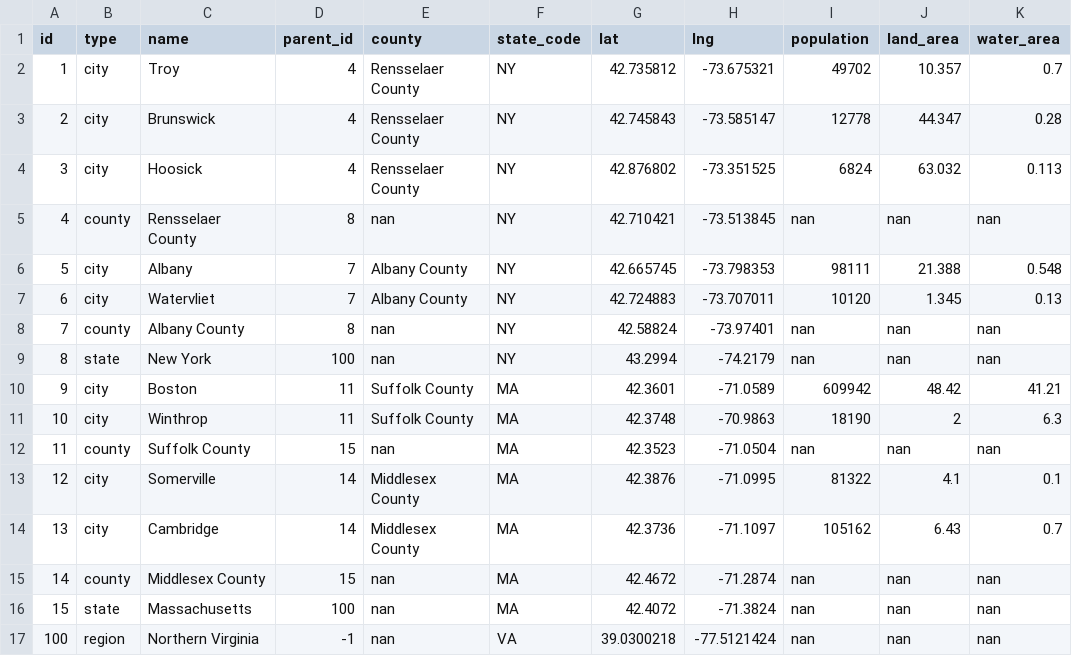
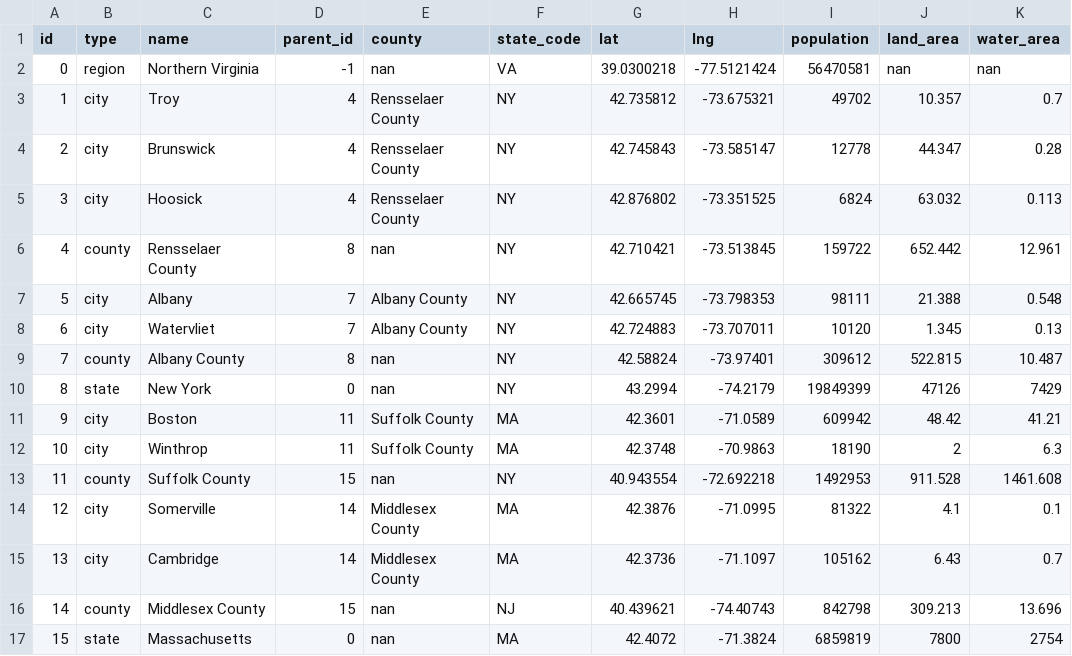
Before and after one commit to imais/edgesim, a TSV file: data/test-dc.tsv, drawn as a sheet.

```diff
--- a/data/test-dc.tsv
+++ b/data/test-dc.tsv
@@ -1,2 +1,3 @@
 id	type	name	parent_id	county	state_code	lat	lng	population	land_area	water_area
+0	region	Northern Virginia	-1	nan	VA	39.0300218	-77.5121424	56470581	nan	nan
 1	city	Troy	4	Rensselaer County	NY	42.735812	-73.675321	49702	10.357	0.7
@@ -4,14 +5,13 @@ id	type	name	parent_id	county	state_code	lat	lng	population	land_area	water_area
 3	city	Hoosick	4	Rensselaer County	NY	42.876802	-73.351525	6824	63.032	0.113
-4	county	Rensselaer County	8	nan	NY	42.710421	-73.513845	nan	nan	nan
+4	county	Rensselaer County	8	nan	NY	42.710421	-73.513845	159722	652.442	12.961
 5	city	Albany	7	Albany County	NY	42.665745	-73.798353	98111	21.388	0.548
 6	city	Watervliet	7	Albany County	NY	42.724883	-73.707011	10120	1.345	0.13
-7	county	Albany County	8	nan	NY	42.58824	-73.97401	nan	nan	nan
-8	state	New York	100	nan	NY	43.2994	-74.2179	nan	nan	nan
+7	county	Albany County	8	nan	NY	42.58824	-73.97401	309612	522.815	10.487
+8	state	New York	0	nan	NY	43.2994	-74.2179	19849399	47126	7429
 9	city	Boston	11	Suffolk County	MA	42.3601	-71.0589	609942	48.42	41.21
 10	city	Winthrop	11	Suffolk County	MA	42.3748	-70.9863	18190	2	6.3
-11	county	Suffolk County	15	nan	MA	42.3523	-71.0504	nan	nan	nan
+11	county	Suffolk County	15	nan	NY	40.943554	-72.692218	1492953	911.528	1461.608
 12	city	Somerville	14	Middlesex County	MA	42.3876	-71.0995	81322	4.1	0.1
 13	city	Cambridge	14	Middlesex County	MA	42.3736	-71.1097	105162	6.43	0.7
-14	county	Middlesex County	15	nan	MA	42.4672	-71.2874	nan	nan	nan
-15	state	Massachusetts	100	nan	MA	42.4072	-71.3824	nan	nan	nan
-100	region	Northern Virginia	-1	nan	VA	39.0300218	-77.5121424	nan	nan	nan
+14	county	Middlesex County	15	nan	NJ	40.439621	-74.40743	842798	309.213	13.696
+15	state	Massachusetts	0	nan	MA	42.4072	-71.3824	6859819	7800	2754
```
Also changed, not shown: 5 other files.
